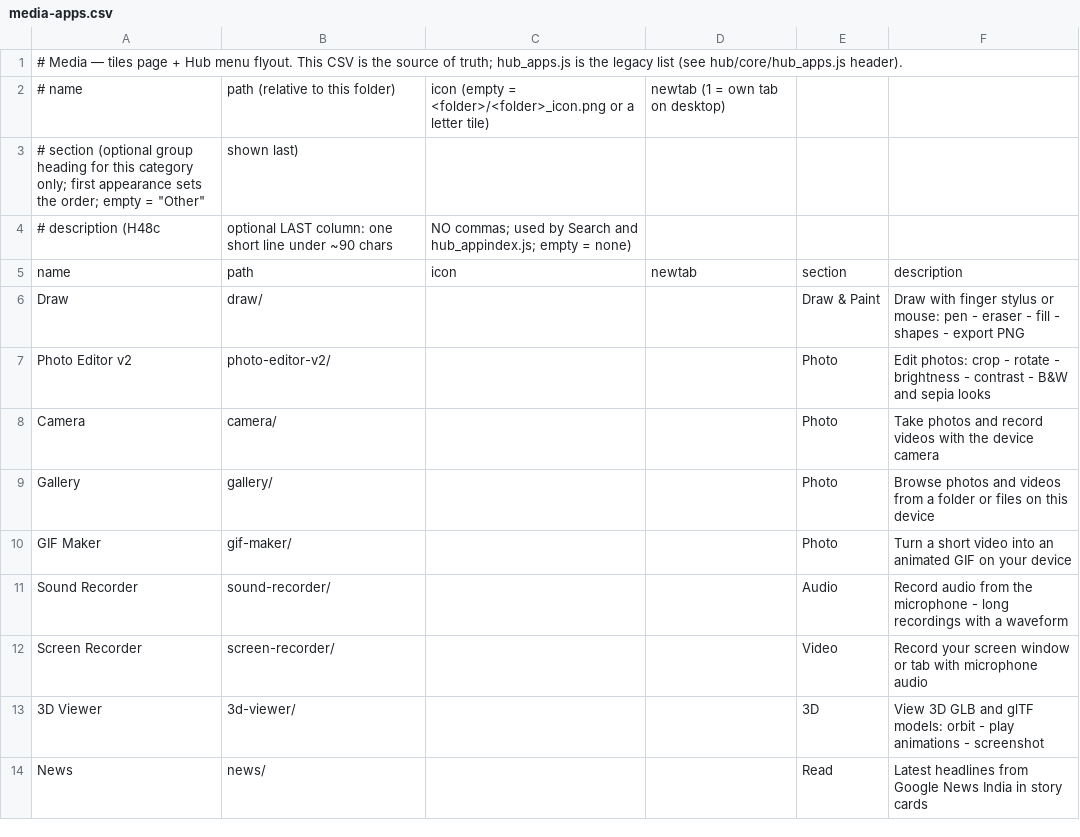
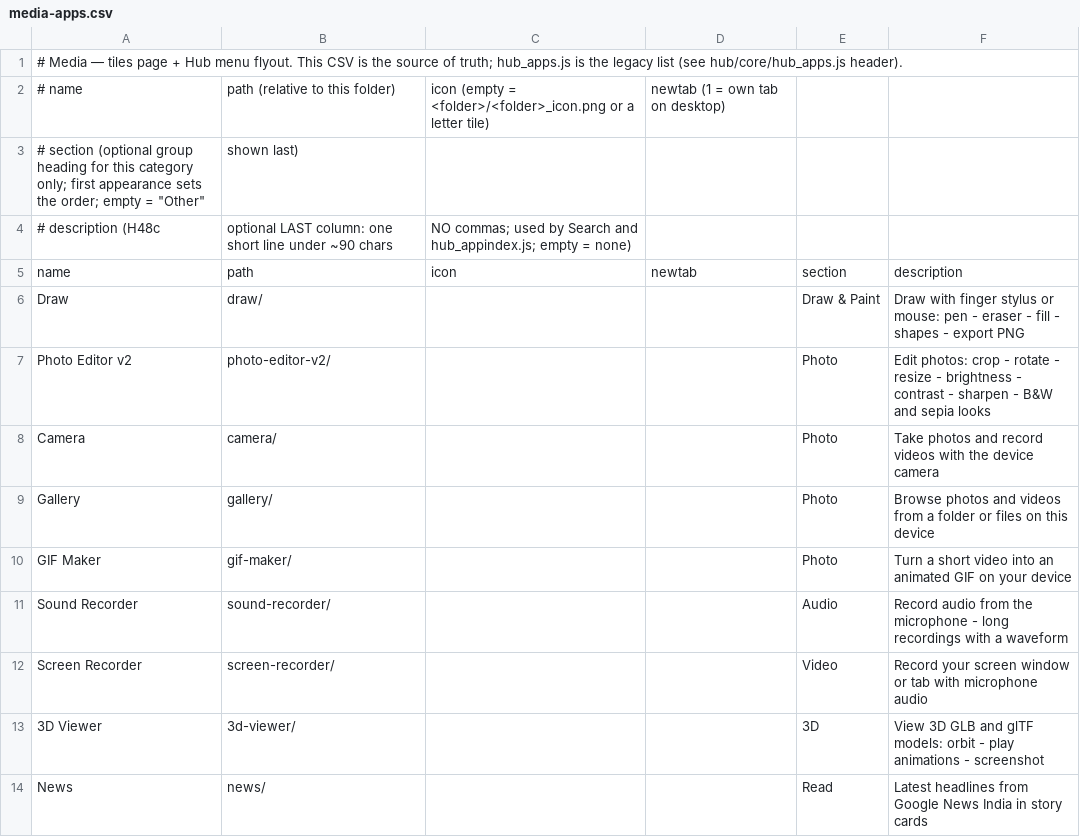
Before and after one commit to jor-teron/sites, a CSV file: apps/media/media-apps.csv, drawn as a sheet.

Commit message:
PE5: Photo Editor v2 Sharpen slider (3x3 unsharp mask) and Resize dialog (smaller and larger, px or %, aspect lock, presets, 4x / 8000 px cap)

```diff
--- a/apps/media/media-apps.csv
+++ b/apps/media/media-apps.csv
@@ -6,3 +6,3 @@ name, path, icon, newtab, section, description
 Draw,            draw/,            , , Draw & Paint, Draw with finger stylus or mouse: pen - eraser - fill - shapes - export PNG
-Photo Editor v2, photo-editor-v2/, , , Photo, Edit photos: crop - rotate - brightness - contrast - B&W and sepia looks
+Photo Editor v2, photo-editor-v2/, , , Photo, Edit photos: crop - rotate - resize - brightness - contrast - sharpen - B&W and sepia looks
 Camera,          camera/,          , , Photo, Take photos and record videos with the device camera
```
Also changed, not shown: 14 other files.
